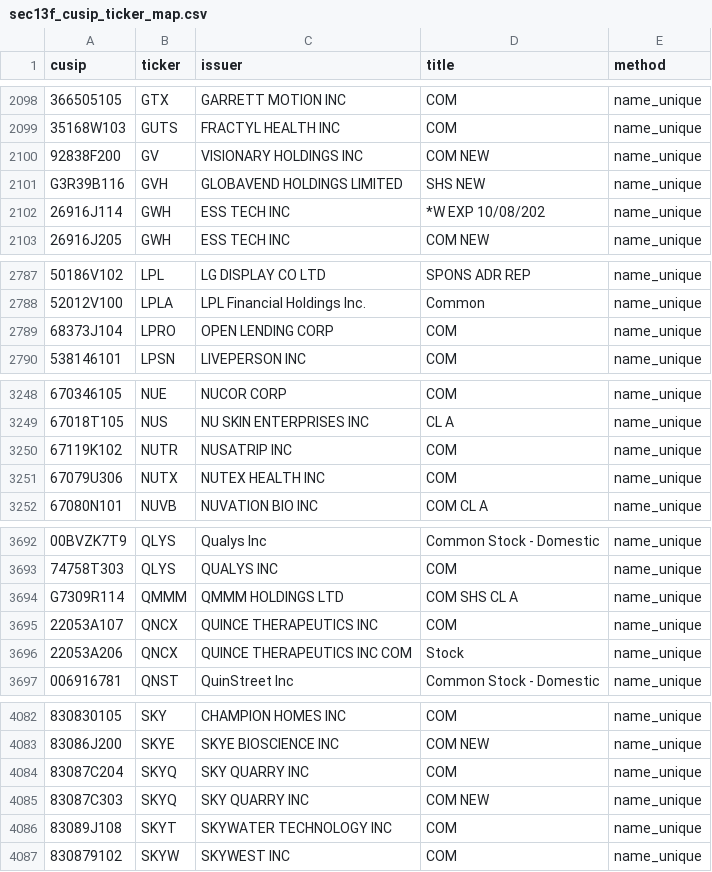
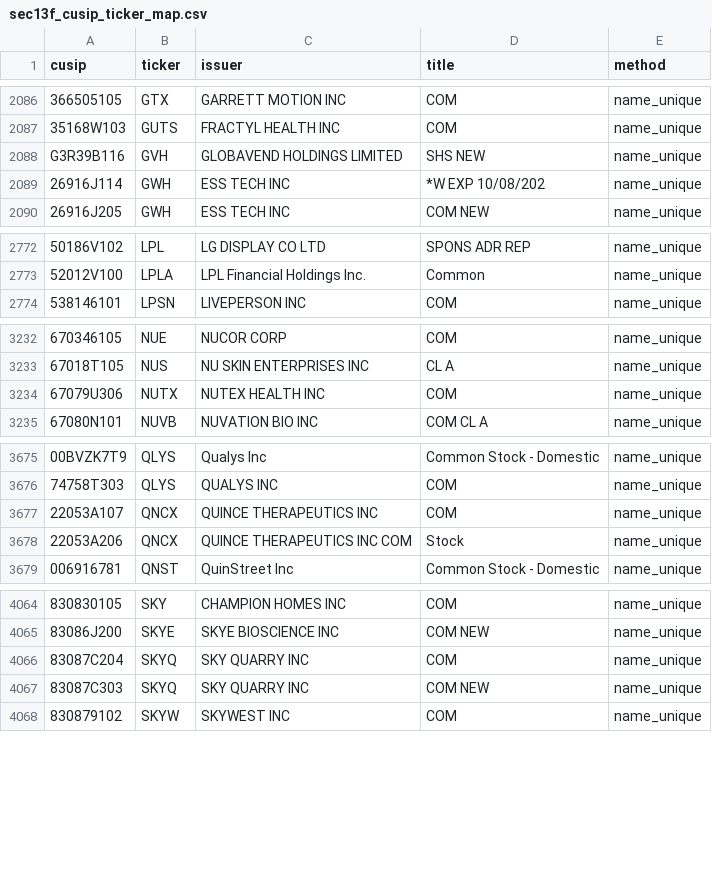
Before and after one commit to Druckkette/boerse-dashboard, a CSV file: output/sec13f_cusip_ticker_map.csv, drawn as a sheet; only a part is shown, gaps mark what is left out; removed rows and columns are numbered as before the commit, all else as after; the diff covers the shown part only; the diff names each change by its address in the sheet, - before the commit and + after, or states it on an @@ line.

```diff
--- a/output/sec13f_cusip_ticker_map.csv
+++ b/output/sec13f_cusip_ticker_map.csv
-row 2100: 92838F200 | GV | VISIONARY HOLDINGS INC | COM NEW | name_unique
-row 2789: 68373J104 | LPRO | OPEN LENDING CORP | COM | name_unique
-row 3250: 67119K102 | NUTR | NUSATRIP INC | COM | name_unique
-row 3694: G7309R114 | QMMM | QMMM HOLDINGS LTD | COM SHS CL A | name_unique
-row 4086: 83089J108 | SKYT | SKYWATER TECHNOLOGY INC | COM | name_unique
```
Also changed, not shown: 1 added row and 17 removed rows elsewhere in this file, output/institutional_13f_trends.csv, 2 other files.
